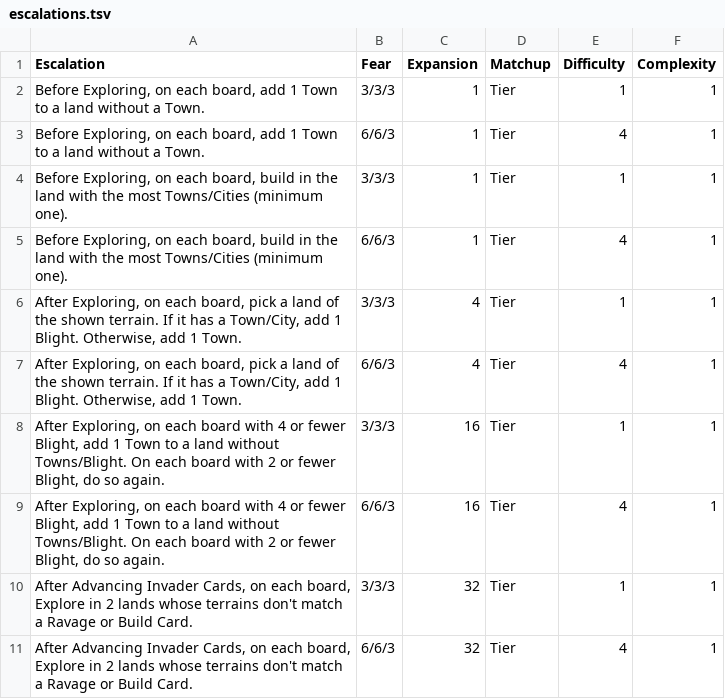
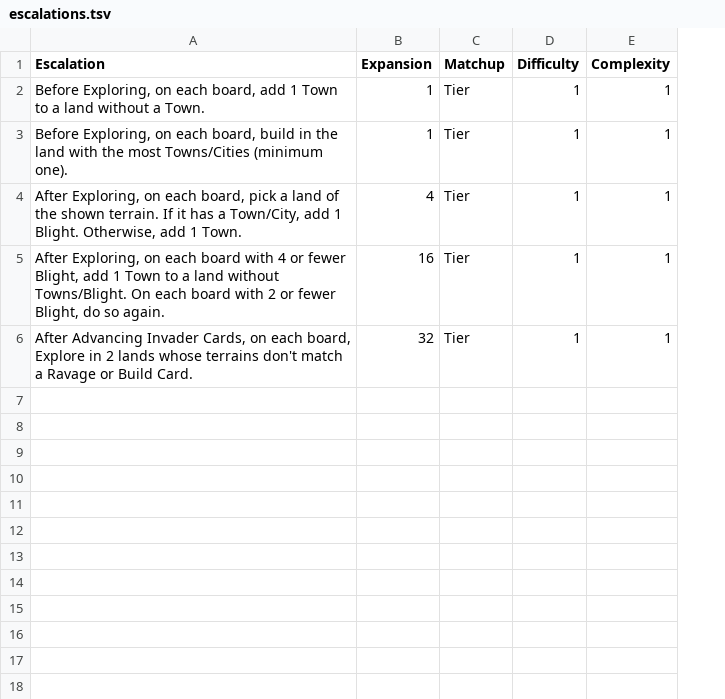
Before and after one commit to brycekbargar/si-tools, a TSV file: pipelines/data/escalations.tsv, drawn as a sheet; removed rows and columns are numbered as before the commit, all else as after; the diff names each change by its address in the sheet, - before the commit and + after, or states it on an @@ line.

Commit message:
Remove nature incarnate expansions

```diff
--- a/pipelines/data/escalations.tsv
+++ b/pipelines/data/escalations.tsv
-column B (Fear), row 2: 3/3/3; row 4: 3/3/3; row 6: 3/3/3; row 8: 3/3/3; row 10: 3/3/3
-row 3: Before Exploring, on each board, add 1 Town to a land without a Town. | 6/6/3 | 1 | Tier | 4 | 1
-row 5: Before Exploring, on each board, build in the land with the most Towns/Cities (minimum one). | 6/6/3 | 1 | Tier | 4 | 1
-row 7: After Exploring, on each board, pick a land of the shown terrain. If it has a Town/City, add 1 Blight. Otherwise, add 1 Town. | 6/6/3 | 4 | Tier | 4 | 1
-row 9: After Exploring, on each board with 4 or fewer Blight, add 1 Town to a land without Towns/Blight. On each board with 2 or fewer Blight, do so again. | 6/6/3 | 16 | Tier | 4 | 1
-row 11: After Advancing Invader Cards, on each board, Explore in 2 lands whose terrains don't match a Ravage or Build Card. | 6/6/3 | 32 | Tier | 4 | 1
```
Also changed, not shown: pipelines/data/expansions.tsv.
